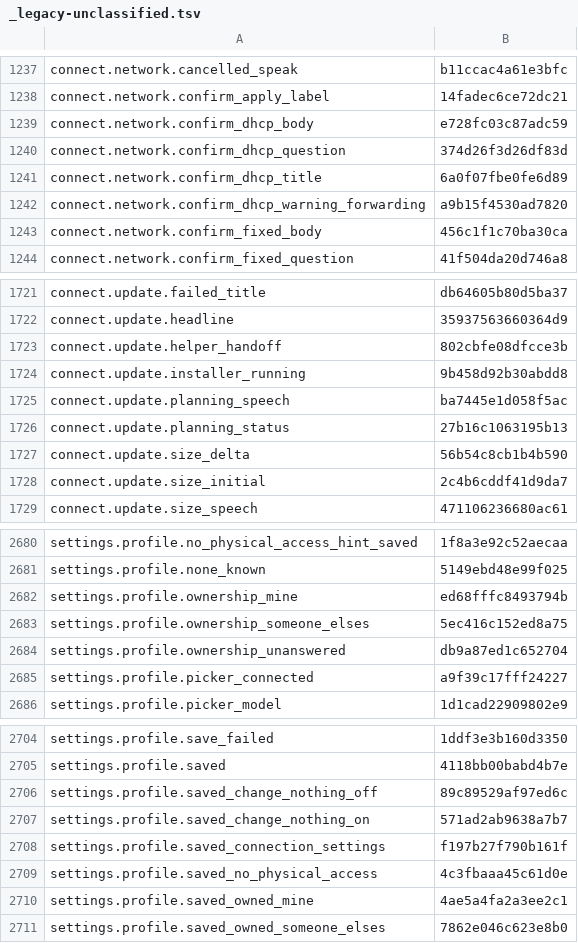
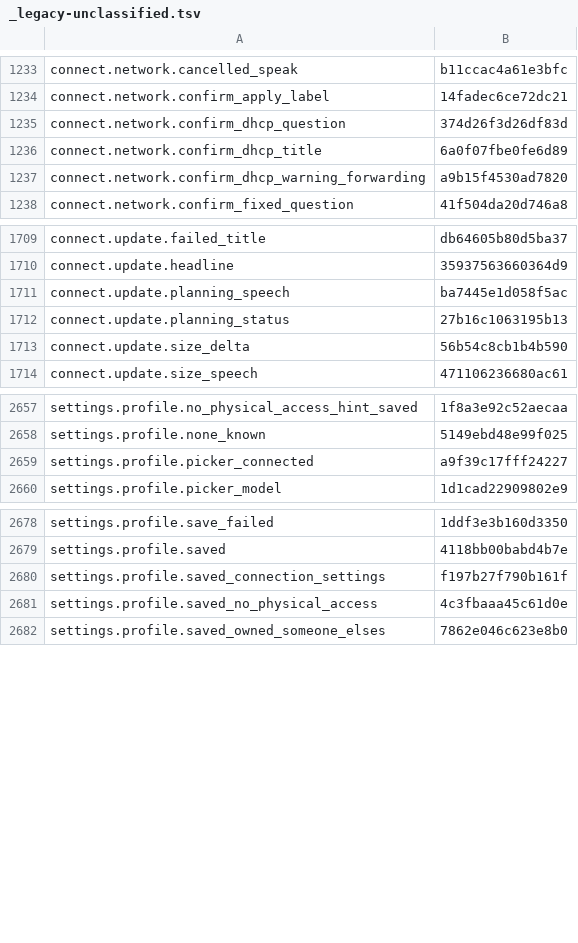
Before and after one commit to nromey/JJFlex-NG, a TSV file: Radios/Lexicon/_legacy-unclassified.tsv, drawn as a sheet; only a part is shown, gaps mark what is left out; the diff covers the shown part only.

```diff
--- a/Radios/Lexicon/_legacy-unclassified.tsv
+++ b/Radios/Lexicon/_legacy-unclassified.tsv
@@ -1238,3 +1234,2 @@ connect.network.cancelled_speak	b11ccac4a61e3bfc
 connect.network.confirm_apply_label	14fadec6ce72dc21
-connect.network.confirm_dhcp_body	e728fc03c87adc59
 connect.network.confirm_dhcp_question	374d26f3d26df83d
@@ -1242,3 +1237,2 @@ connect.network.confirm_dhcp_title	6a0f07fbe0fe6d89
 connect.network.confirm_dhcp_warning_forwarding	a9b15f4530ad7820
-connect.network.confirm_fixed_body	456c1f1c70ba30ca
 connect.network.confirm_fixed_question	41f504da20d746a8
@@ -1722,4 +1710,2 @@ connect.update.failed_title	db64605b80d5ba37
 connect.update.headline	35937563660364d9
-connect.update.helper_handoff	802cbfe08dfcce3b
-connect.update.installer_running	9b458d92b30abdd8
 connect.update.planning_speech	ba7445e1d058f5ac
@@ -1727,3 +1713,2 @@ connect.update.planning_status	27b16c1063195b13
 connect.update.size_delta	56b54c8cb1b4b590
-connect.update.size_initial	2c4b6cddf41d9da7
 connect.update.size_speech	471106236680ac61
@@ -2681,5 +2658,2 @@ settings.profile.no_physical_access_hint_saved	1f8a3e92c52aecaa
 settings.profile.none_known	5149ebd48e99f025
-settings.profile.ownership_mine	ed68fffc8493794b
-settings.profile.ownership_someone_elses	5ec416c152ed8a75
-settings.profile.ownership_unanswered	db9a87ed1c652704
 settings.profile.picker_connected	a9f39c17fff24227
@@ -2705,7 +2679,4 @@ settings.profile.save_failed	1ddf3e3b160d3350
 settings.profile.saved	4118bb00babd4b7e
-settings.profile.saved_change_nothing_off	89c89529af97ed6c
-settings.profile.saved_change_nothing_on	571ad2ab9638a7b7
 settings.profile.saved_connection_settings	f197b27f790b161f
 settings.profile.saved_no_physical_access	4c3fbaaa45c61d0e
-settings.profile.saved_owned_mine	4ae5a4fa2a3ee2c1
 settings.profile.saved_owned_someone_elses	7862e046c623e8b0
```
Also changed, not shown: 27 removed rows elsewhere in this file, 26 other files.
